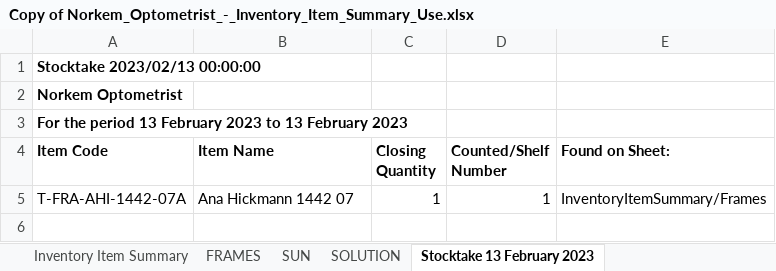
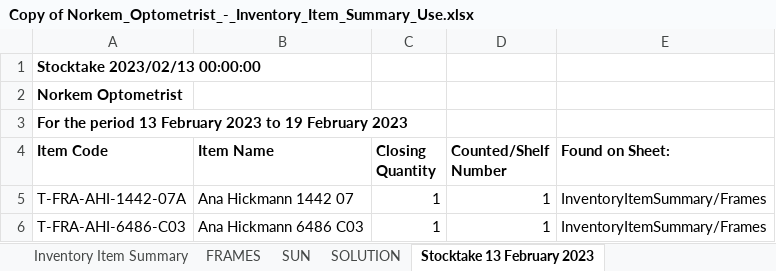
Before and after one commit to DanDeDrummer/Barcode_Application, an Excel workbook: Copy of Norkem_Optometrist_-_Inventory_Item_Summary_Use.xlsx, sheet Stocktake 13 February 2023, drawn as a sheet; values as stored, in another font and other column widths than the file's, no borders; the diff names each change by its address in the sheet, - before the commit and + after, or states it on an @@ line.

Commit message:
BCAppEWI_Writing "Continue Stocktake button" PT. 3

```diff
--- a/Copy of Norkem_Optometrist_-_Inventory_Item_Summary_Use.xlsx (sheet Stocktake 13 February 2023)
+++ b/Copy of Norkem_Optometrist_-_Inventory_Item_Summary_Use.xlsx (sheet Stocktake 13 February 2023)
-A3 (Item Code): …2023 to 13 February 2023
+A3 (Item Code): …2023 to 19 February 2023
+row 6: T-FRA-AHI-6486-C03 | Ana Hickmann 6486 C03 | 1 | 1 | InventoryItemSummary/Frames
```
Also changed, not shown: sheet Inventory Item Summary, sheet FRAMES, 7 other files.
